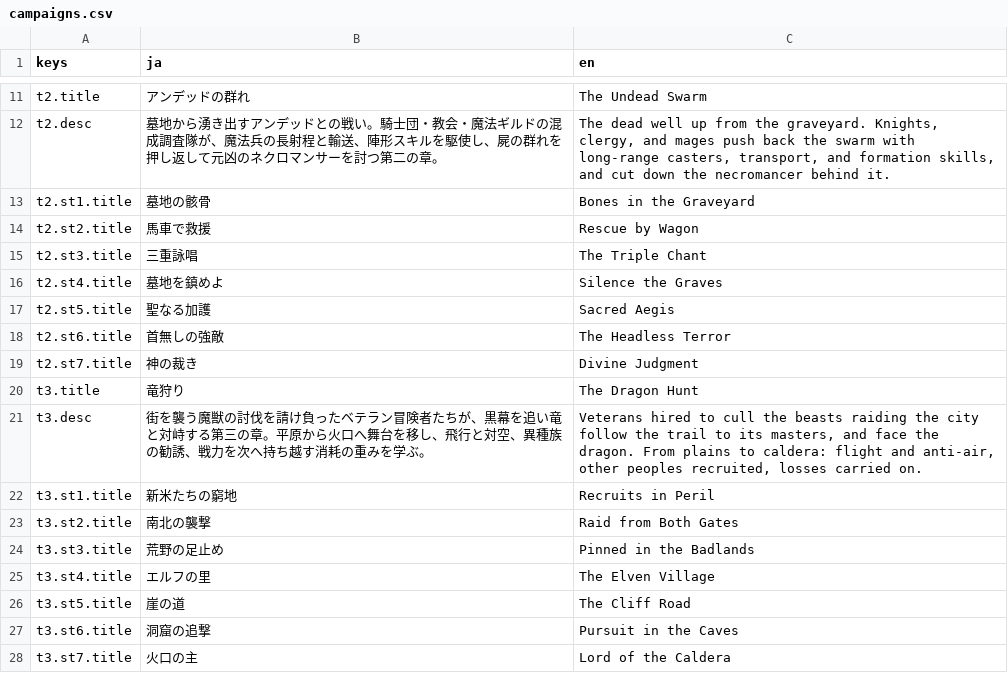
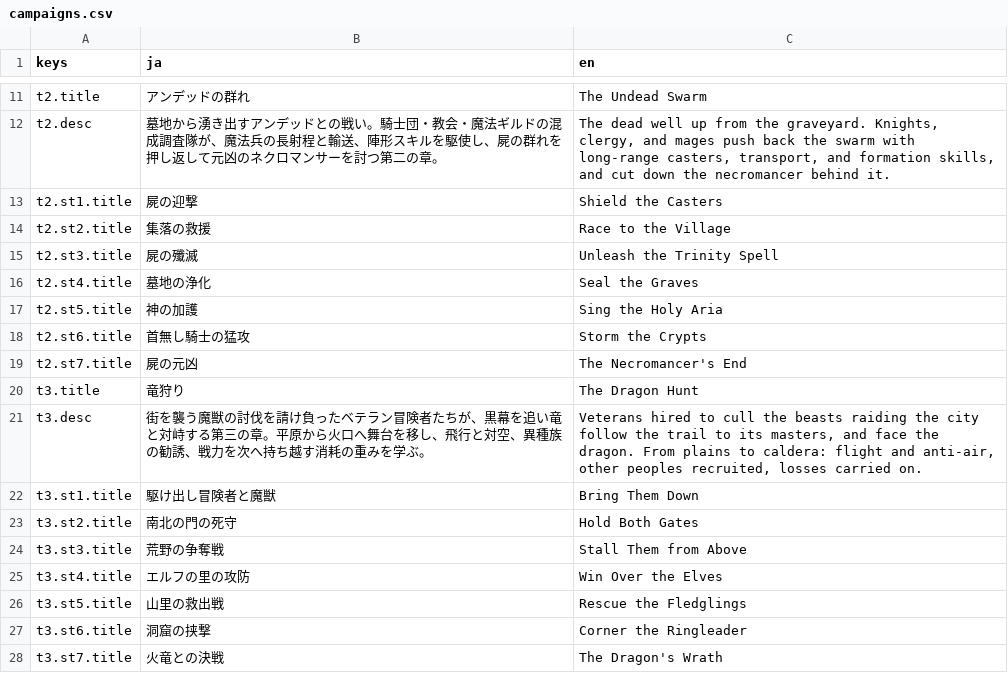
Before and after one commit to sway11466/senaris, a CSV file: data/i18n/campaigns.csv, drawn as a sheet; only a part is shown, gaps mark what is left out.

Commit message:
feat(campaign): チュートリアル２・３のステージ題名を方針に沿って付け直す
日本語は体言止め・戦闘を表す語・場所か相手のどちらか、英語は日本語の訳ではなく
命令形でその回が要求する戦術を名指す形にする。あわせて冒険譚２の doc の
ステージ見出しに日本語題を入れる。

```diff
--- a/data/i18n/campaigns.csv
+++ b/data/i18n/campaigns.csv
@@ -12,17 +12,17 @@ t2.title,アンデッドの群れ,The Undead Swarm
 t2.desc,墓地から湧き出すアンデッドとの戦い。騎士団・教会・魔法ギルドの混成調査隊が、魔法兵の長射程と輸送、陣形スキルを駆使し、屍の群れを押し返して元凶のネクロマンサーを討つ第二の章。,"The dead well up from the graveyard. Knights, clergy, and mages push back the swarm with long-range casters, transport, and formation skills, and cut down the necromancer behind it."
-t2.st1.title,墓地の骸骨,Bones in the Graveyard
-t2.st2.title,馬車で救援,Rescue by Wagon
-t2.st3.title,三重詠唱,The Triple Chant
-t2.st4.title,墓地を鎮めよ,Silence the Graves
-t2.st5.title,聖なる加護,Sacred Aegis
-t2.st6.title,首無しの強敵,The Headless Terror
-t2.st7.title,神の裁き,Divine Judgment
+t2.st1.title,屍の迎撃,Shield the Casters
+t2.st2.title,集落の救援,Race to the Village
+t2.st3.title,屍の殲滅,Unleash the Trinity Spell
+t2.st4.title,墓地の浄化,Seal the Graves
+t2.st5.title,神の加護,Sing the Holy Aria
+t2.st6.title,首無し騎士の猛攻,Storm the Crypts
+t2.st7.title,屍の元凶,The Necromancer's End
 t3.title,竜狩り,The Dragon Hunt
 t3.desc,街を襲う魔獣の討伐を請け負ったベテラン冒険者たちが、黒幕を追い竜と対峙する第三の章。平原から火口へ舞台を移し、飛行と対空、異種族の勧誘、戦力を次へ持ち越す消耗の重みを学ぶ。,"Veterans hired to cull the beasts raiding the city follow the trail to its masters, and face the dragon. From plains to caldera: flight and anti-air, other peoples recruited, losses carried on."
-t3.st1.title,新米たちの窮地,Recruits in Peril
-t3.st2.title,南北の襲撃,Raid from Both Gates
-t3.st3.title,荒野の足止め,Pinned in the Badlands
-t3.st4.title,エルフの里,The Elven Village
-t3.st5.title,崖の道,The Cliff Road
-t3.st6.title,洞窟の追撃,Pursuit in the Caves
-t3.st7.title,火口の主,Lord of the Caldera
+t3.st1.title,駆け出し冒険者と魔獣,Bring Them Down
+t3.st2.title,南北の門の死守,Hold Both Gates
+t3.st3.title,荒野の争奪戦,Stall Them from Above
+t3.st4.title,エルフの里の攻防,Win Over the Elves
+t3.st5.title,山里の救出戦,Rescue the Fledglings
+t3.st6.title,洞窟の挟撃,Corner the Ringleader
+t3.st7.title,火竜との決戦,The Dragon's Wrath
```
Also changed, not shown: 3 other files.
